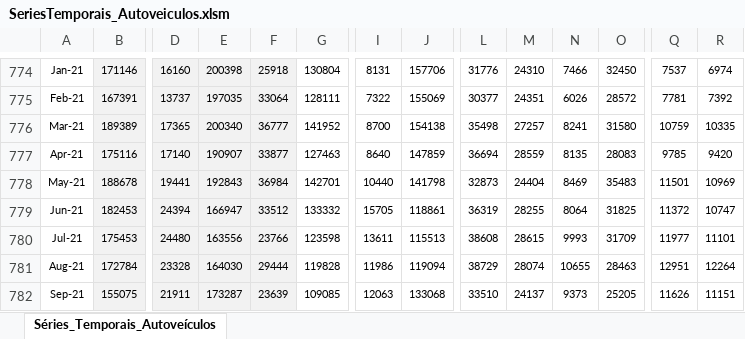
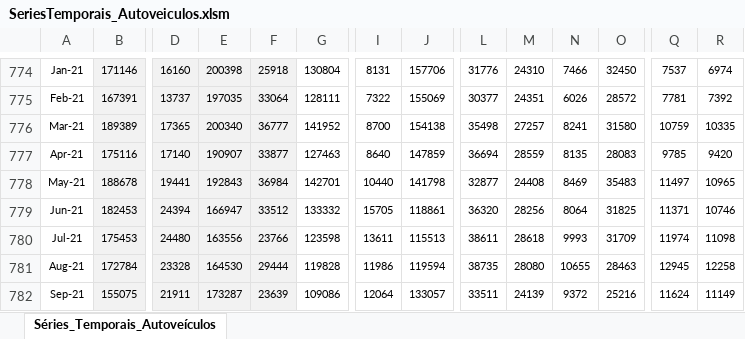
Before and after one commit to schoulten/macroview, an Excel workbook: inst/extdata/SeriesTemporais_Autoveiculos.xlsm, sheet Séries_Temporais_Autoveículos, drawn as a sheet; only a part is shown, gaps mark what is left out; values as stored, in another font and other column widths than the file's, no borders; the diff covers the shown part only; the diff names each change by its address in the sheet, - before the commit and + after, or states it on an @@ line.

```diff
--- a/inst/extdata/SeriesTemporais_Autoveiculos.xlsm (sheet Séries_Temporais_Autoveículos)
+++ b/inst/extdata/SeriesTemporais_Autoveiculos.xlsm (sheet Séries_Temporais_Autoveículos)
-L778: 32873
+L778: 32877
-M778: 24404
+M778: 24408
-Q778: 11501
+Q778: 11497
-R778: 10969
+R778: 10965
-L779: 36319
+L779: 36320
-M779: 28255
+M779: 28256
-Q779: 11372
+Q779: 11371
-R779: 10747
+R779: 10746
-L780: 38608
+L780: 38611
-M780: 28615
+M780: 28618
-Q780: 11977
+Q780: 11974
-R780: 11101
+R780: 11098
-E781: 164030
+E781: 164530
-J781: 119094
+J781: 119594
-L781: 38729
+L781: 38735
-M781: 28074
+M781: 28080
-Q781: 12951
+Q781: 12945
-R781: 12264
+R781: 12258
-G782: 109085
+G782: 109086
-I782: 12063
+I782: 12064
-J782: 133068
+J782: 133057
-L782: 33510
+L782: 33511
-M782: 24137
+M782: 24139
-N782: 9373
+N782: 9372
-O782: 25205
+O782: 25216
-Q782: 11626
+Q782: 11624
-R782: 11151
+R782: 11149
```
Also changed, not shown: 24 edited cells elsewhere in this sheet, 4 other files.
